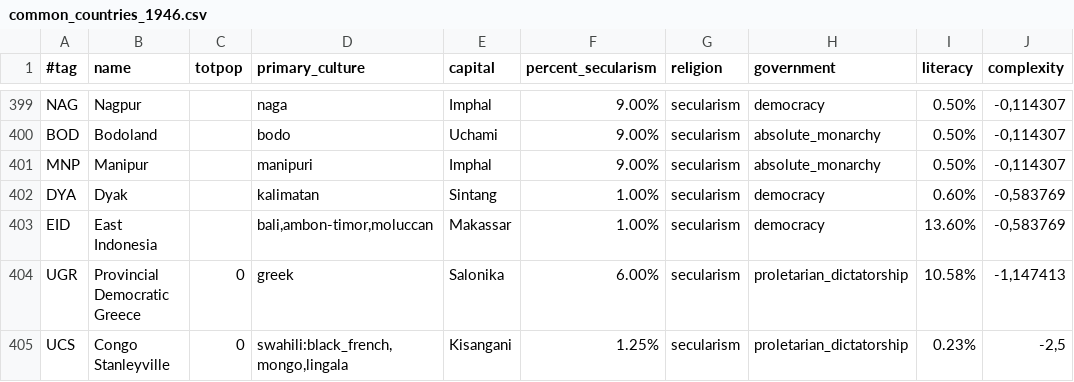
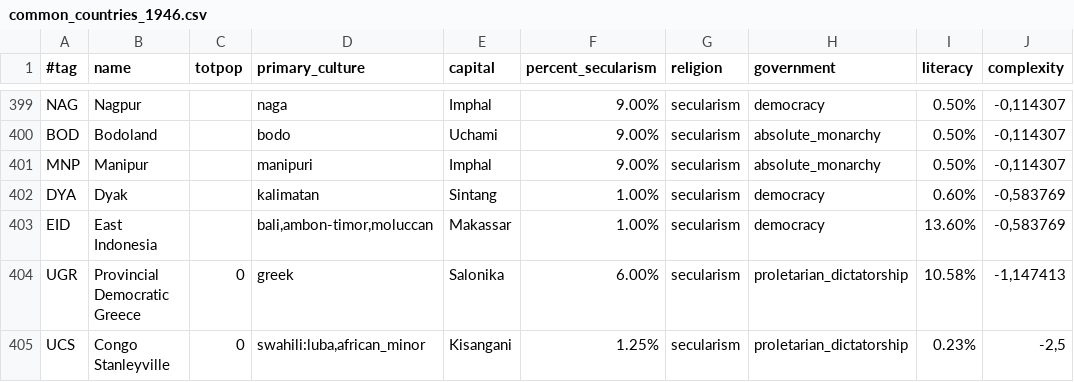
Before and after one commit to simsulla/nwomod, a CSV file: NWO/doc/common_countries_1946.csv, drawn as a sheet; only a part is shown, gaps mark what is left out; the diff names each change by its address in the sheet, - before the commit and + after, or states it on an @@ line.

Commit message:
#17. Congo Stanleyville ought to get cores over Congo and more accepted cultures.

```diff
--- a/NWO/doc/common_countries_1946.csv
+++ b/NWO/doc/common_countries_1946.csv
-D405 (primary_culture): swahili:black_french,mongo,lingala
+D405 (primary_culture): swahili:luba,african_minor
```
Also changed, not shown: 1 other file.
